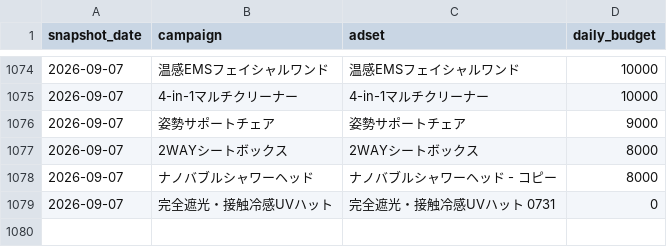
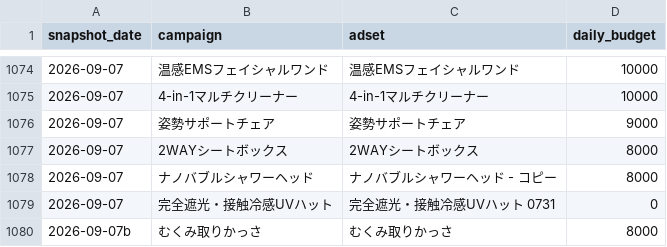
Before and after one commit to finracofficial-cmd/LOOana, a CSV file: data/budget-snapshots.csv, drawn as a sheet; only a part is shown, gaps mark what is left out; the diff names each change by its address in the sheet, - before the commit and + after, or states it on an @@ line.

```diff
--- a/data/budget-snapshots.csv
+++ b/data/budget-snapshots.csv
+row 1080: 2026-09-07b | むくみ取りかっさ | むくみ取りかっさ | 8000
```
Also changed, not shown: 1 other file.
